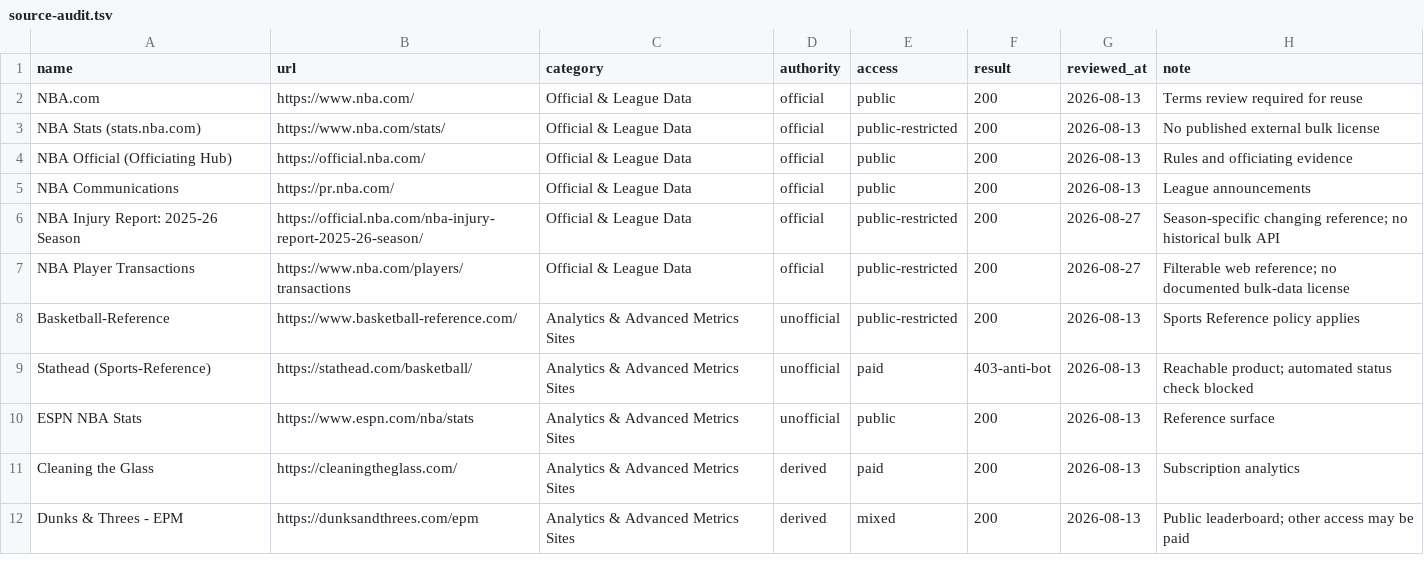
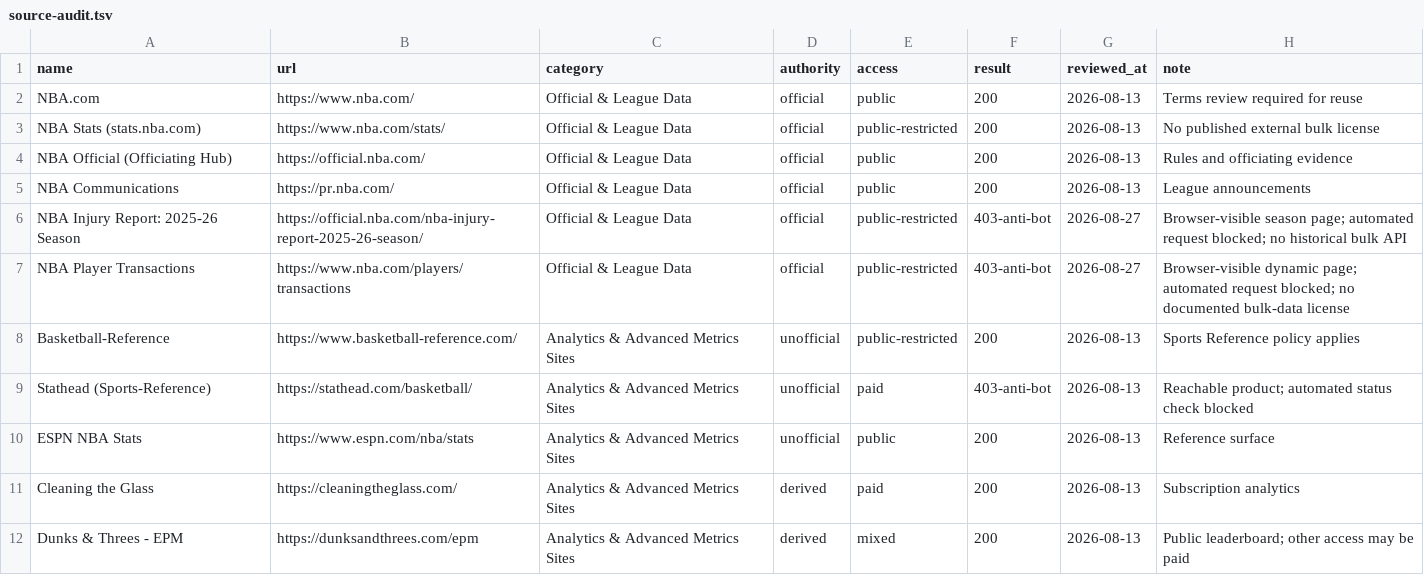
Before and after one commit to JovaniPink/awesome-nba-data, a TSV file: docs/source-audit.tsv, drawn as a sheet; only a part is shown.

Commit message:
Harden NBA catalog source contracts (#6)

```diff
--- a/docs/source-audit.tsv
+++ b/docs/source-audit.tsv
@@ -5,4 +5,4 @@ NBA Official (Officiating Hub)	https://official.nba.com/	Official & League Data
 NBA Communications	https://pr.nba.com/	Official & League Data	official	public	200	2026-08-13	League announcements
-NBA Injury Report: 2025-26 Season	https://official.nba.com/nba-injury-report-2025-26-season/	Official & League Data	official	public-restricted	200	2026-08-27	Season-specific changing reference; no historical bulk API
-NBA Player Transactions	https://www.nba.com/players/transactions	Official & League Data	official	public-restricted	200	2026-08-27	Filterable web reference; no documented bulk-data license
+NBA Injury Report: 2025-26 Season	https://official.nba.com/nba-injury-report-2025-26-season/	Official & League Data	official	public-restricted	403-anti-bot	2026-08-27	Browser-visible season page; automated request blocked; no historical bulk API
+NBA Player Transactions	https://www.nba.com/players/transactions	Official & League Data	official	public-restricted	403-anti-bot	2026-08-27	Browser-visible dynamic page; automated request blocked; no documented bulk-data license
 Basketball-Reference	https://www.basketball-reference.com/	Analytics & Advanced Metrics Sites	unofficial	public-restricted	200	2026-08-13	Sports Reference policy applies
```
Also changed, not shown: 3 other files.
